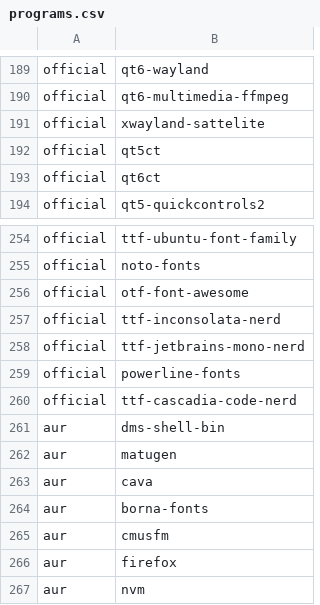
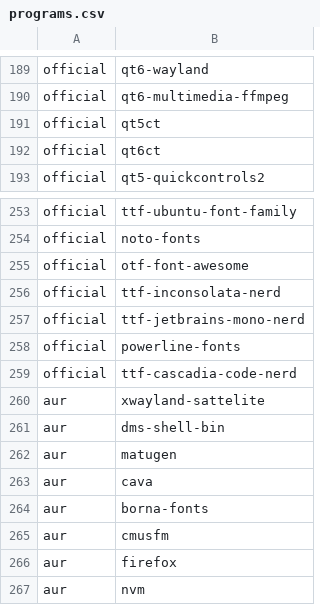
Before and after one commit to daaf89/archstrap, a CSV file: packages/programs.csv, drawn as a sheet; only a part is shown, gaps mark what is left out; removed rows and columns are numbered as before the commit, all else as after; the diff names each change by its address in the sheet, - before the commit and + after, or states it on an @@ line.

Commit message:
move xwayland

```diff
--- a/packages/programs.csv
+++ b/packages/programs.csv
-row 191: official | xwayland-sattelite
+row 260: aur | xwayland-sattelite
```
